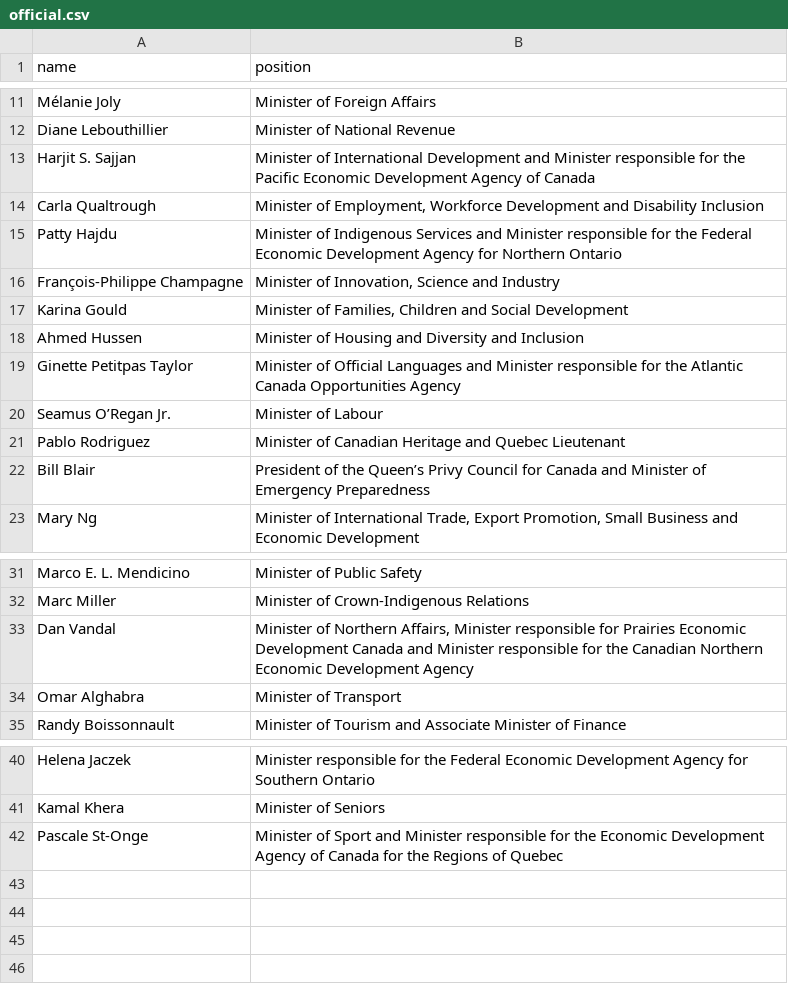
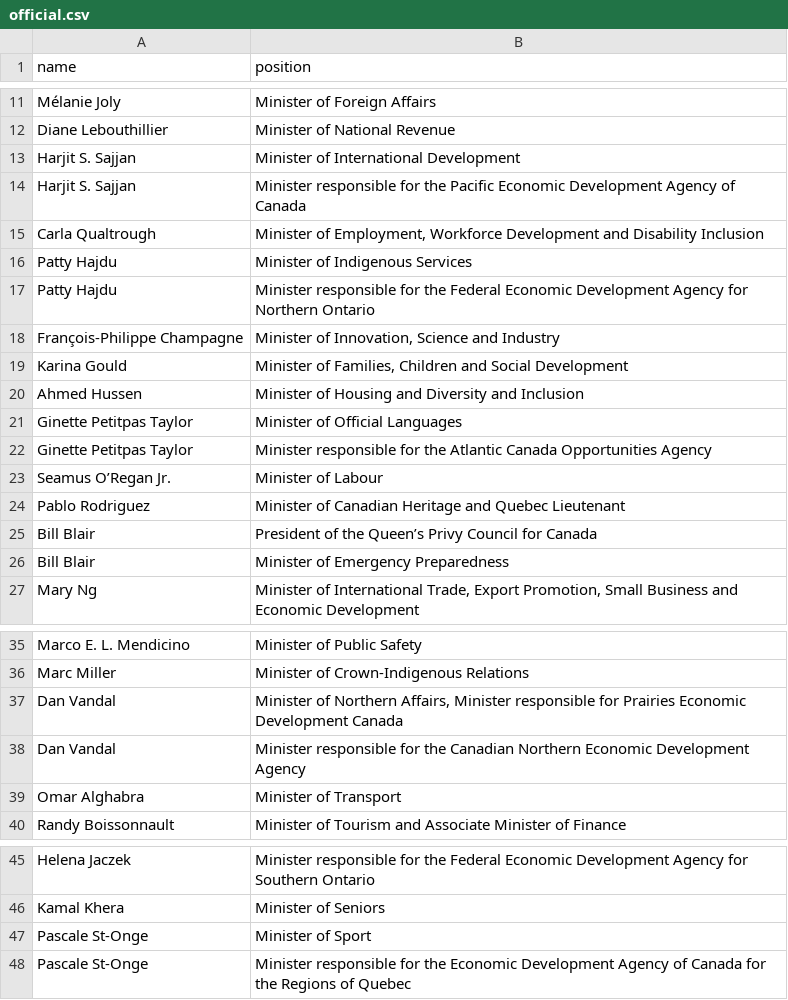
Before and after one commit to every-politician-scrapers/canada-cabinet, a CSV file: data/official.csv, drawn as a sheet; only a part is shown, gaps mark what is left out.

Commit message:
split positions

```diff
--- a/data/official.csv
+++ b/data/official.csv
@@ -12,5 +12,7 @@ Mélanie Joly,Minister of Foreign Affairs
 Diane Lebouthillier,Minister of National Revenue
-Harjit S. Sajjan,Minister of International Development and Minister responsible for the Pacific Economic Development Agency of Canada
+Harjit S. Sajjan,Minister of International Development
+Harjit S. Sajjan,Minister responsible for the Pacific Economic Development Agency of Canada
 Carla Qualtrough,"Minister of Employment, Workforce Development and Disability Inclusion"
-Patty Hajdu,Minister of Indigenous Services and Minister responsible for the Federal Economic Development Agency for Northern Ontario
+Patty Hajdu,Minister of Indigenous Services
+Patty Hajdu,Minister responsible for the Federal Economic Development Agency for Northern Ontario
 François-Philippe Champagne,"Minister of Innovation, Science and Industry"
@@ -18,6 +20,8 @@ Karina Gould,"Minister of Families, Children and Social Development"
 Ahmed Hussen,Minister of Housing and Diversity and Inclusion
-Ginette Petitpas Taylor,Minister of Official Languages and Minister responsible for the Atlantic Canada Opportunities Agency
+Ginette Petitpas Taylor,Minister of Official Languages
+Ginette Petitpas Taylor,Minister responsible for the Atlantic Canada Opportunities Agency
 Seamus O’Regan Jr.,Minister of Labour
 Pablo Rodriguez,Minister of Canadian Heritage and Quebec Lieutenant
-Bill Blair,President of the Queen’s Privy Council for Canada and Minister of Emergency Preparedness
+Bill Blair,President of the Queen’s Privy Council for Canada
+Bill Blair,Minister of Emergency Preparedness
 Mary Ng,"Minister of International Trade, Export Promotion, Small Business and Economic Development"
@@ -32,3 +36,4 @@ Marco E. L. Mendicino,Minister of Public Safety
 Marc Miller,Minister of Crown-Indigenous Relations
-Dan Vandal,"Minister of Northern Affairs, Minister responsible for Prairies Economic Development Canada and Minister responsible for the Canadian Northern Economic Development Agency"
+Dan Vandal,"Minister of Northern Affairs, Minister responsible for Prairies Economic Development Canada"
+Dan Vandal,Minister responsible for the Canadian Northern Economic Development Agency
 Omar Alghabra,Minister of Transport
@@ -41,2 +46,3 @@ Helena Jaczek,Minister responsible for the Federal Economic Development Agency f
 Kamal Khera,Minister of Seniors
-Pascale St-Onge,Minister of Sport and Minister responsible for the Economic Development Agency of Canada for the Regions of Quebec
+Pascale St-Onge,Minister of Sport
+Pascale St-Onge,Minister responsible for the Economic Development Agency of Canada for the Regions of Quebec
```
Also changed, not shown: data/diff.csv, 1 other file.
